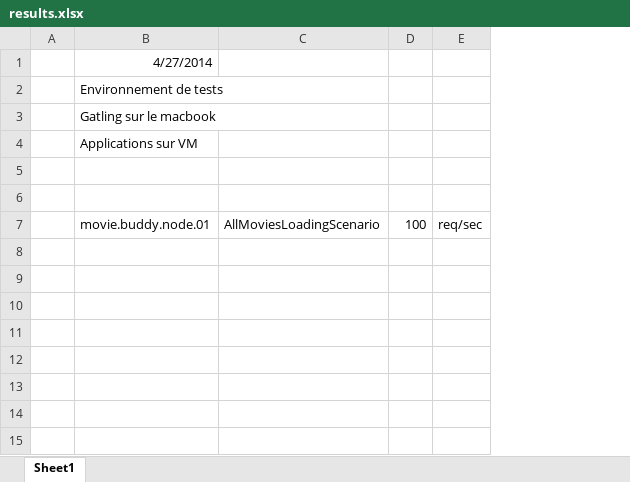
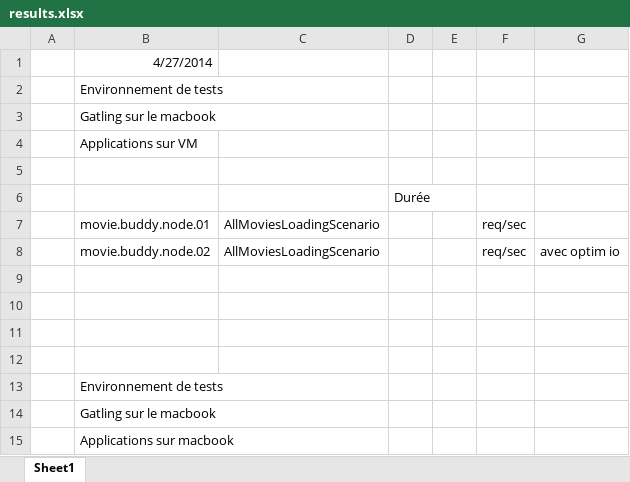
Before and after one commit to k33g/movie.buddy.webperfs, an Excel workbook: node.experiments/results.xlsx, sheet Sheet1, drawn as a sheet; values as stored, in another font and other column widths than the file's, no borders; removed rows and columns are numbered as before the commit, all else as after; the diff names each change by its address in the sheet, - before the commit and + after, or states it on an @@ line.

```diff
--- a/node.experiments/results.xlsx (sheet Sheet1)
+++ b/node.experiments/results.xlsx (sheet Sheet1)
-column D, row 7: 100
+column D, row 6: Durée
+column E, empty
+column G, empty
+row 8:  | movie.buddy.node.02 | AllMoviesLoadingScenario |  |  | req/sec | avec optim io
+row 9: (empty)
+row 10: (empty)
+row 11: (empty)
+row 12: (empty)
+row 13:  | Environnement de tests
+row 14:  | Gatling sur le macbook
+row 15:  | Applications sur macbook
```
Also changed, not shown: 6 other files.
